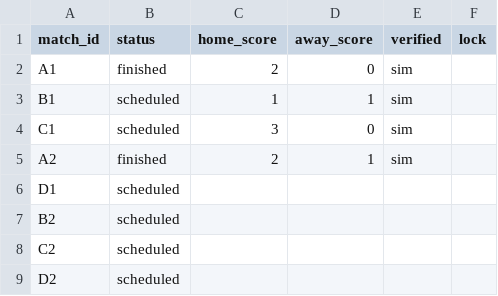
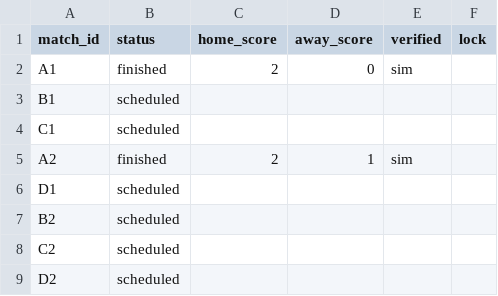
Before and after one commit to paulocrepaldi81/bolao-miha-2026, a CSV file: engine/data/results.csv, drawn as a sheet; only a part is shown.

```diff
--- a/engine/data/results.csv
+++ b/engine/data/results.csv
@@ -2,4 +2,4 @@ match_id,status,home_score,away_score,verified,lock
 A1,finished,2,0,sim,
-B1,scheduled,1,1,sim,
-C1,scheduled,3,0,sim,
+B1,scheduled,,,,
+C1,scheduled,,,,
 A2,finished,2,1,sim,
```
Also changed, not shown: 6 other files.
